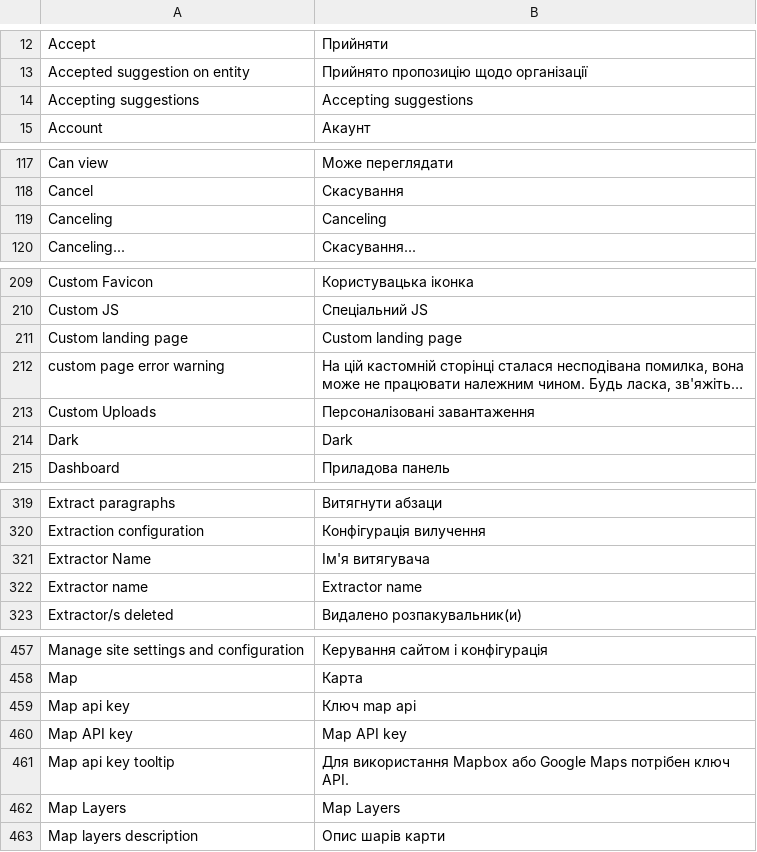
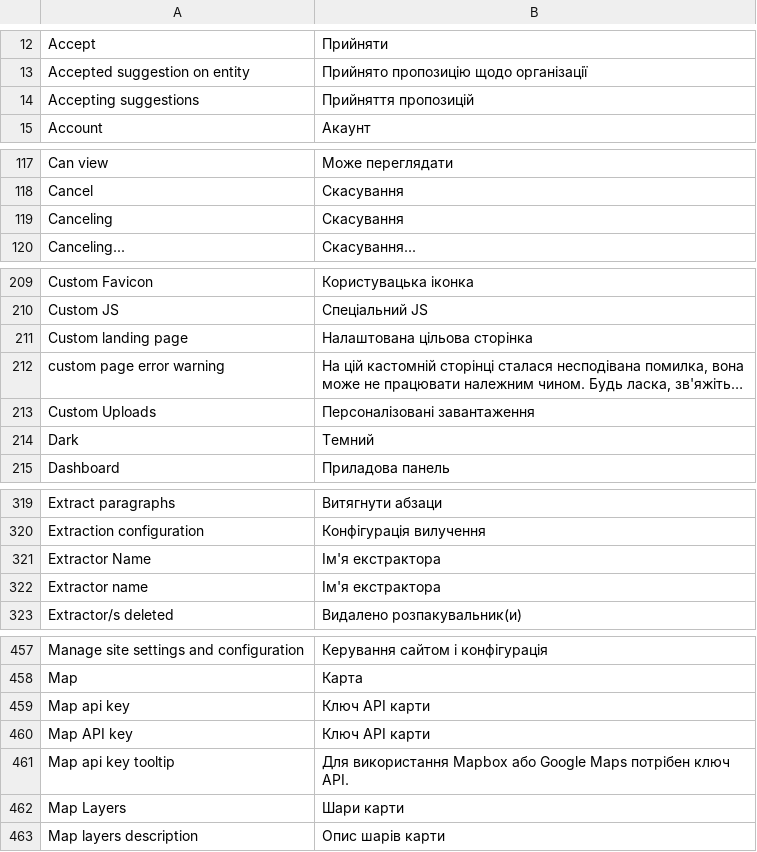
Before and after one commit to huridocs/uwazi, a CSV file: contents/ui-translations/uk.csv, drawn as a sheet; only a part is shown, gaps mark what is left out; long unchanged cells end in …; the diff covers the shown part only; the diff names each change by its address in the sheet, - before the commit and + after, or states it on an @@ line.

Commit message:
Add missing Ukrainian translations

```diff
--- a/contents/ui-translations/uk.csv
+++ b/contents/ui-translations/uk.csv
-B14: Accepting suggestions
+B14: Прийняття пропозицій
-B119: Canceling
+B119: Скасування
-B211: Custom landing page
+B211: Налаштована цільова сторінка
-B214: Dark
+B214: Темний
-B321: Ім'я витягувача
+B321: Ім'я екстрактора
-B322: Extractor name
+B322: Ім'я екстрактора
-B459: Ключ map api
+B459: Ключ API карти
-B460: Map API key
+B460: Ключ API карти
-B462: Map Layers
+B462: Шари карти
```
Also changed, not shown: 6 edited cells elsewhere in this file.
